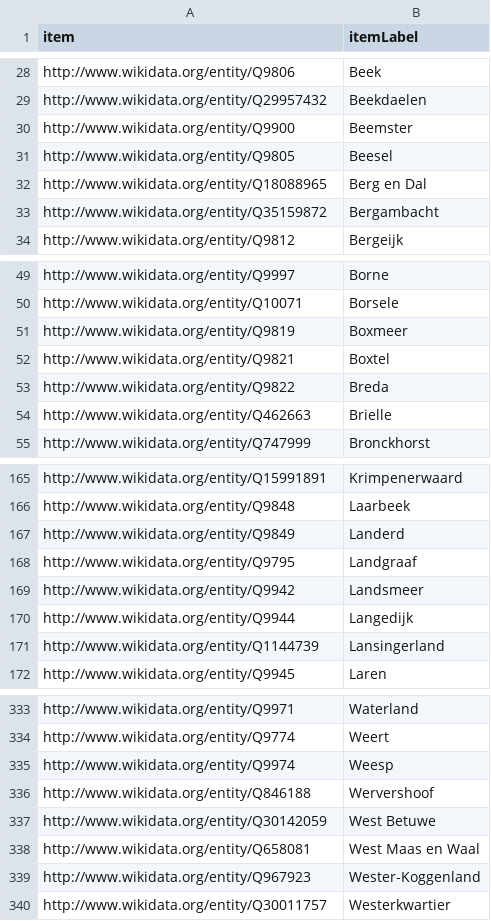
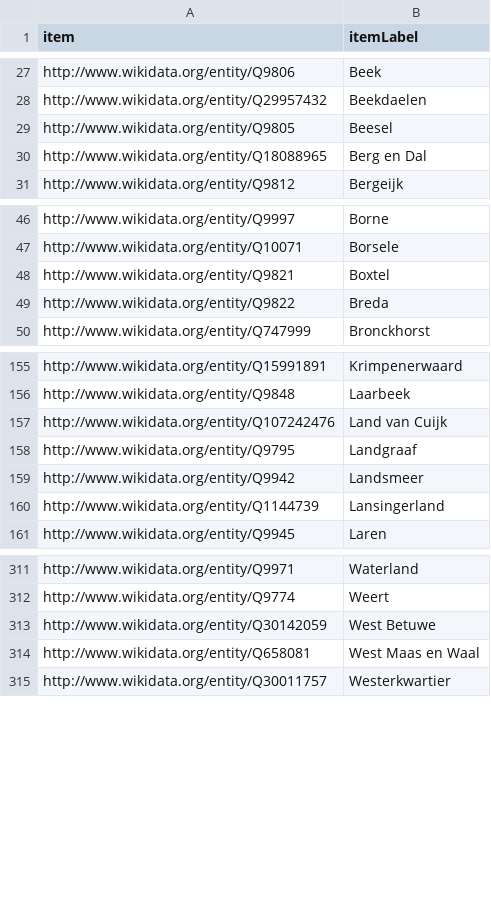
Before and after one commit to mmmenno/wikidata-straten, a CSV file: gemeenten.csv, drawn as a sheet; only a part is shown, gaps mark what is left out; removed rows and columns are numbered as before the commit, all else as after; the diff covers the shown part only; the diff names each change by its address in the sheet, - before the commit and + after, or states it on an @@ line.

```diff
--- a/gemeenten.csv
+++ b/gemeenten.csv
-row 30: http://www.wikidata.org/entity/Q9900 | Beemster
-row 33: http://www.wikidata.org/entity/Q35159872 | Bergambacht
-row 51: http://www.wikidata.org/entity/Q9819 | Boxmeer
-row 54: http://www.wikidata.org/entity/Q462663 | Brielle
-row 167: http://www.wikidata.org/entity/Q9849 | Landerd
+row 157: http://www.wikidata.org/entity/Q107242476 | Land van Cuijk
-row 170: http://www.wikidata.org/entity/Q9944 | Langedijk
-row 335: http://www.wikidata.org/entity/Q9974 | Weesp
-row 336: http://www.wikidata.org/entity/Q846188 | Wervershoof
-row 339: http://www.wikidata.org/entity/Q967923 | Wester-Koggenland
```
Also changed, not shown: 10 added rows, 30 removed rows and 2 edited cells elsewhere in this file.
